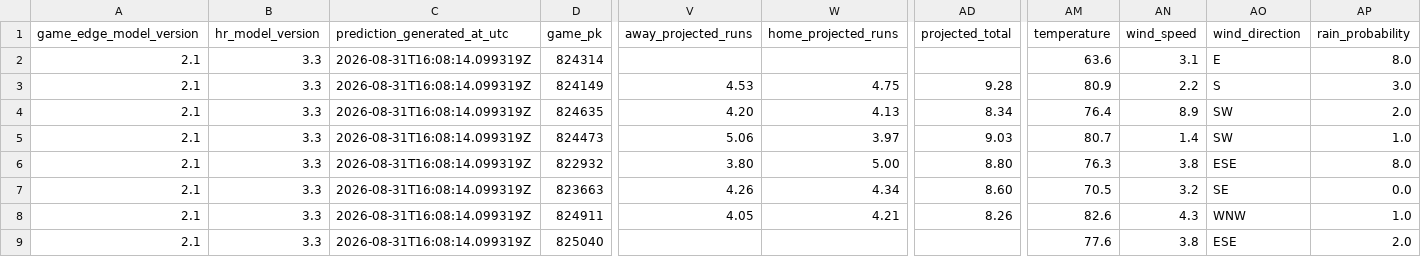
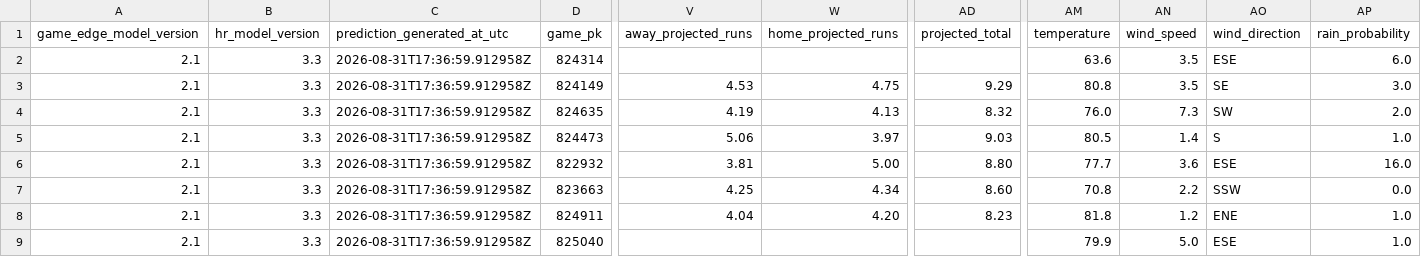
Before and after one commit to SSpeterson2b/launchpoint-hr, a CSV file: data/daily_game_predictions.csv, drawn as a sheet; only a part is shown, gaps mark what is left out; the diff covers the shown part only; the diff names each change by its address in the sheet, - before the commit and + after, or states it on an @@ line.

Commit message:
Update public MLB Game Edge predictions

```diff
--- a/data/daily_game_predictions.csv
+++ b/data/daily_game_predictions.csv
-C2:C9 (prediction_generated_at_utc): 2026-08-31T16:08:14.099319Z
+C2:C9 (prediction_generated_at_utc): 2026-08-31T17:36:59.912958Z
-AN2 (wind_speed): 3.1
+AN2 (wind_speed): 3.5
-AO2 (wind_direction): E
+AO2 (wind_direction): ESE
-AP2 (rain_probability): 8.0
+AP2 (rain_probability): 6.0
-AD3 (projected_total): 9.28
+AD3 (projected_total): 9.29
-AM3 (temperature): 80.9
+AM3 (temperature): 80.8
-AN3 (wind_speed): 2.2
+AN3 (wind_speed): 3.5
-AO3 (wind_direction): S
+AO3 (wind_direction): SE
-V4 (away_projected_runs): 4.20
+V4 (away_projected_runs): 4.19
-AD4 (projected_total): 8.34
+AD4 (projected_total): 8.32
-AM4 (temperature): 76.4
+AM4 (temperature): 76.0
-AN4 (wind_speed): 8.9
+AN4 (wind_speed): 7.3
-AM5 (temperature): 80.7
+AM5 (temperature): 80.5
-AO5 (wind_direction): SW
+AO5 (wind_direction): S
-V6 (away_projected_runs): 3.80
+V6 (away_projected_runs): 3.81
-AM6 (temperature): 76.3
+AM6 (temperature): 77.7
-AN6 (wind_speed): 3.8
+AN6 (wind_speed): 3.6
-AP6 (rain_probability): 8.0
+AP6 (rain_probability): 16.0
-V7 (away_projected_runs): 4.26
+V7 (away_projected_runs): 4.25
-AM7 (temperature): 70.5
+AM7 (temperature): 70.8
-AN7 (wind_speed): 3.2
+AN7 (wind_speed): 2.2
-AO7 (wind_direction): SE
+AO7 (wind_direction): SSW
-V8 (away_projected_runs): 4.05
+V8 (away_projected_runs): 4.04
-W8 (home_projected_runs): 4.21
+W8 (home_projected_runs): 4.20
-AD8 (projected_total): 8.26
+AD8 (projected_total): 8.23
-AM8 (temperature): 82.6
+AM8 (temperature): 81.8
-AN8 (wind_speed): 4.3
+AN8 (wind_speed): 1.2
-AO8 (wind_direction): WNW
+AO8 (wind_direction): ENE
-AM9 (temperature): 77.6
+AM9 (temperature): 79.9
-AN9 (wind_speed): 3.8
+AN9 (wind_speed): 5.0
-AP9 (rain_probability): 2.0
+AP9 (rain_probability): 1.0
```
Also changed, not shown: 22 edited cells elsewhere in this file.
